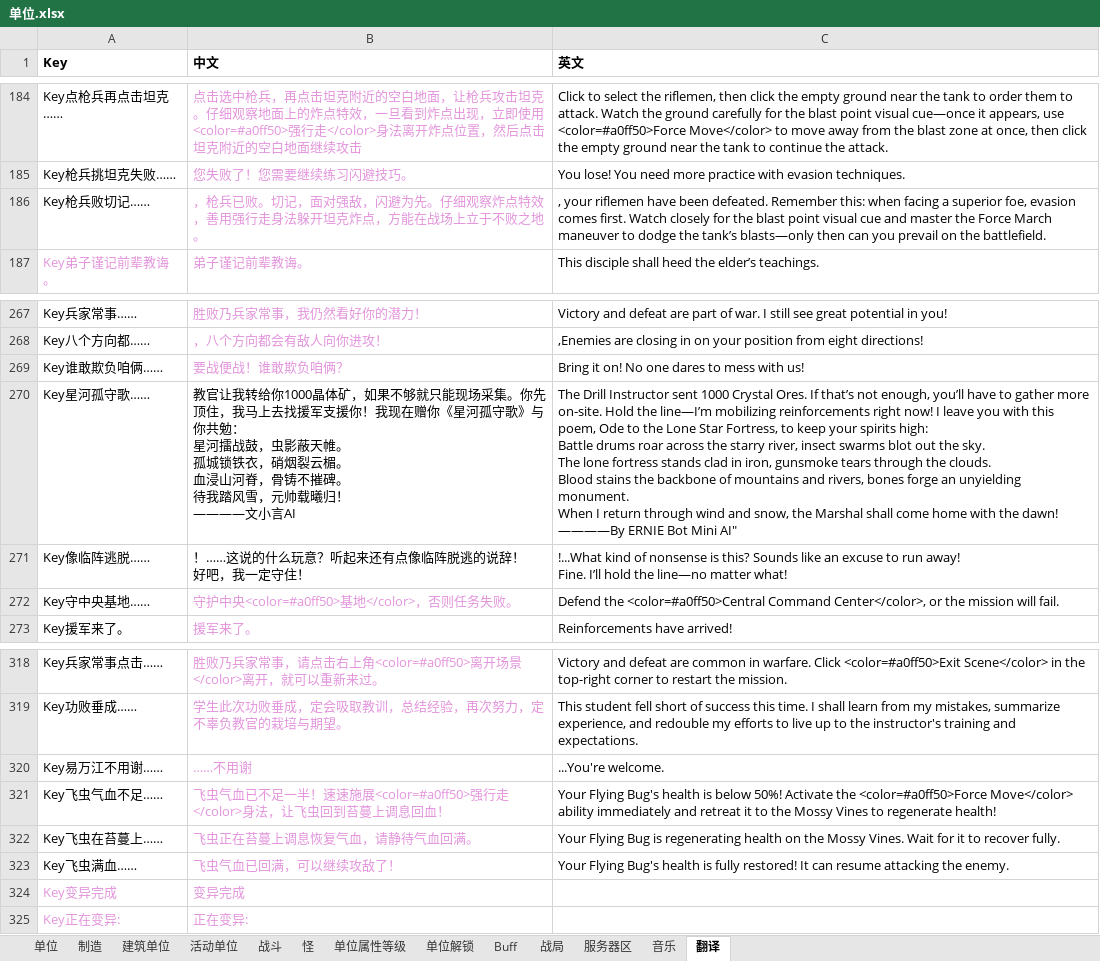
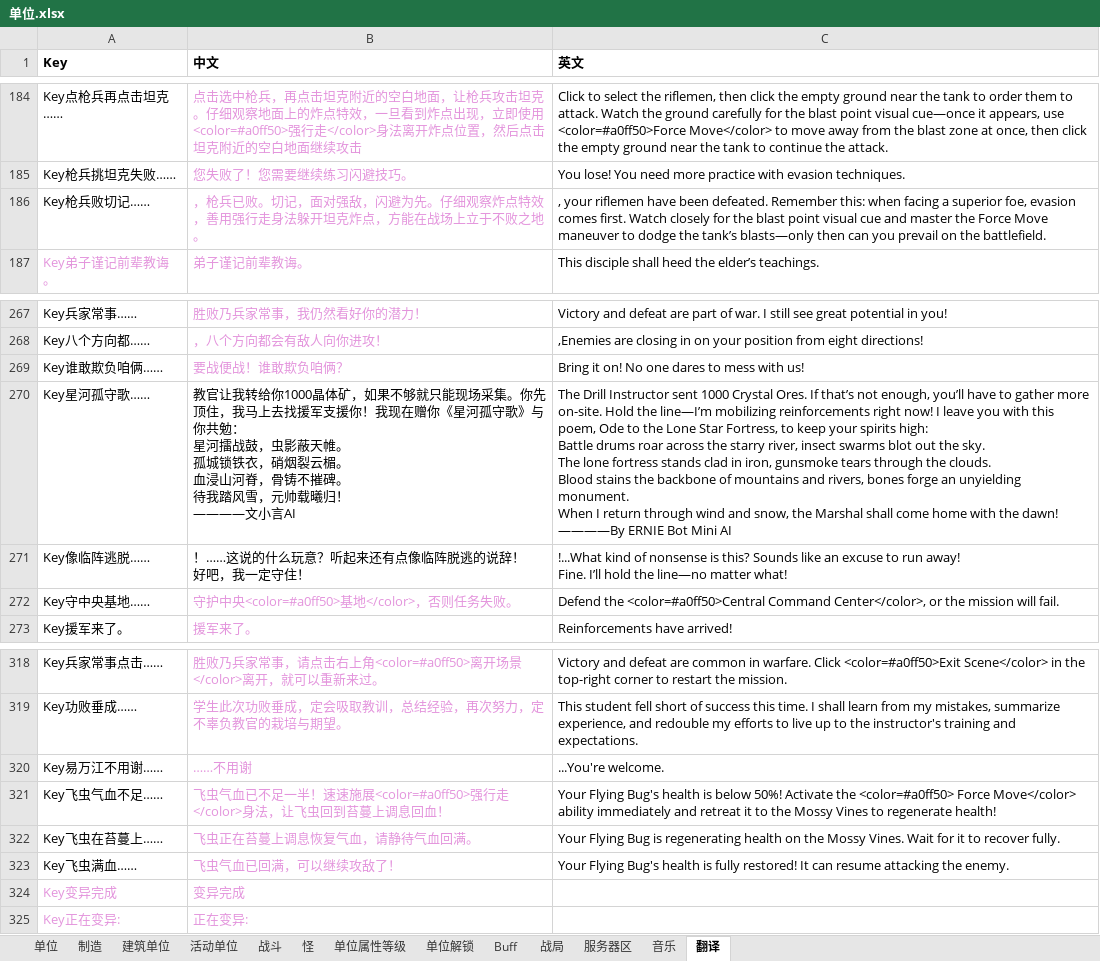
Before and after one commit to 544898458/Iocp20Coroutine, an Excel workbook: Iocp20Coroutine/表/单位.xlsx, sheet 翻译, drawn as a sheet; only a part is shown, gaps mark what is left out; values as stored, in another font and other column widths than the file's, no borders; the diff names each change by its address in the sheet, - before the commit and + after, or states it on an @@ line.

```diff
--- a/Iocp20Coroutine/表/单位.xlsx (sheet 翻译)
+++ b/Iocp20Coroutine/表/单位.xlsx (sheet 翻译)
-C186 (英文): …the Force March maneuver to…
+C186 (英文): …the Force Move maneuver to…
-C270 (英文): …Bot Mini AI"
+C270 (英文): …Bot Mini AI
-C321 (英文): …Activate the <color=#a0ff50>Force Move</color> ability…
+C321 (英文): …Activate the <color=#a0ff50> Force Move</color> ability…
```
Also changed, not shown: 3 other files.
